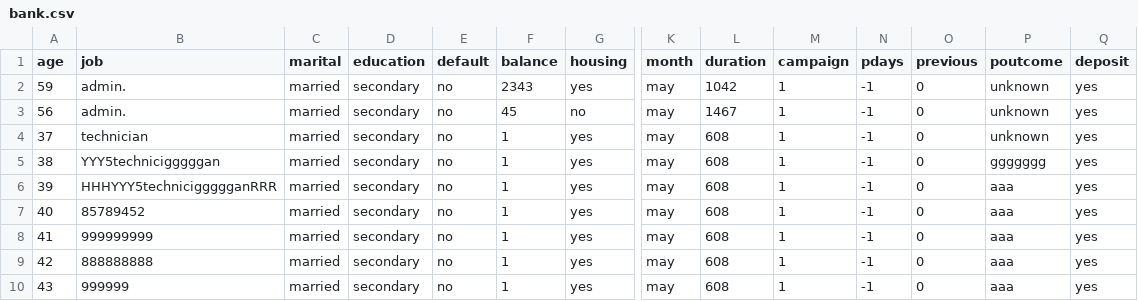
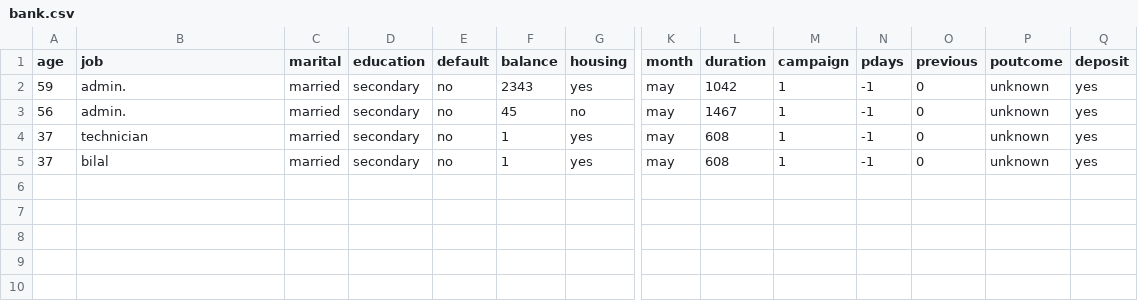
Before and after one commit to bilal-optech/stream_data_test, a CSV file: bank.csv, drawn as a sheet; only a part is shown, gaps mark what is left out; rows hold the shown columns only; the diff names each change by its address in the sheet, - before the commit and + after, or states it on an @@ line.

Commit message:
Update bank.csv

```diff
--- a/bank.csv
+++ b/bank.csv
-A5 (age): 38
+A5 (age): 37
-B5 (job): YYY5technicigggggan
+B5 (job): bilal
-P5 (poutcome): ggggggg
+P5 (poutcome): unknown
-row 6: 39 | HHHYYY5techniciggggganRRR | married | secondary | no | 1 | yes | may | 608 | 1 | -1 | 0 | aaa | yes
-row 7: 40 | 85789452 | married | secondary | no | 1 | yes | may | 608 | 1 | -1 | 0 | aaa | yes
-row 8: 41 | 999999999 | married | secondary | no | 1 | yes | may | 608 | 1 | -1 | 0 | aaa | yes
-row 9: 42 | 888888888 | married | secondary | no | 1 | yes | may | 608 | 1 | -1 | 0 | aaa | yes
-row 10: 43 | 999999 | married | secondary | no | 1 | yes | may | 608 | 1 | -1 | 0 | aaa | yes
```
